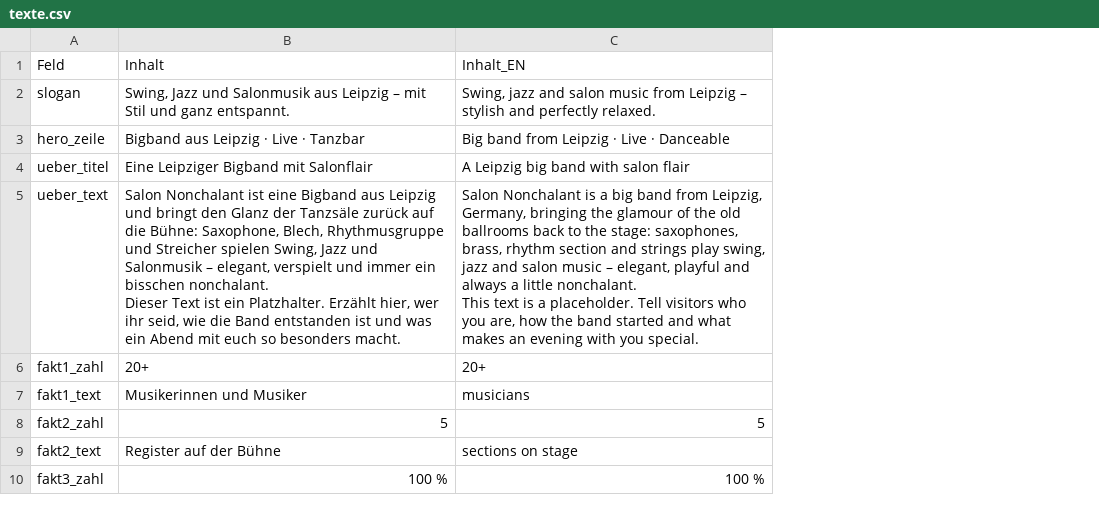
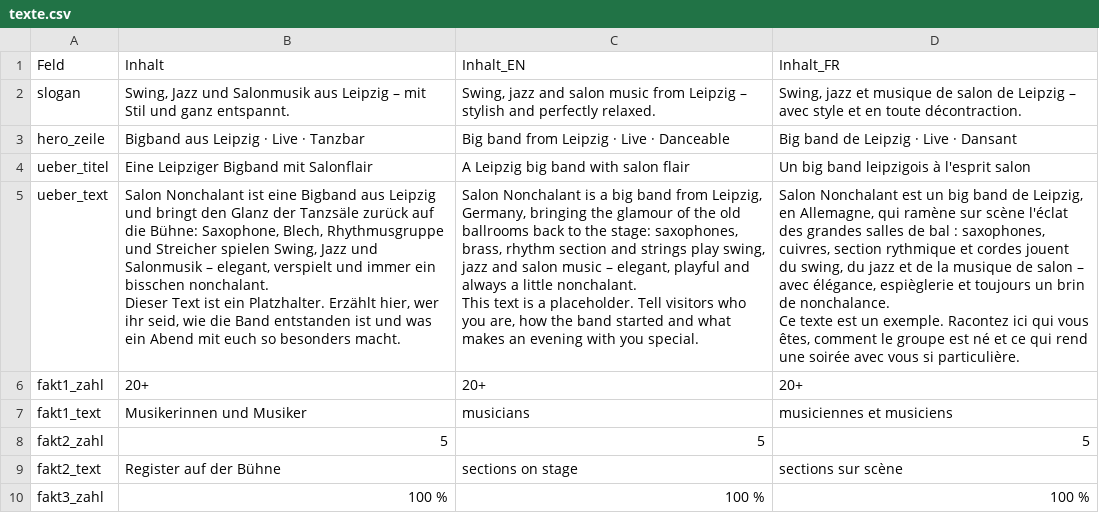
Before and after one commit to lucakucznierz/SalonNonchalant, a CSV file: public/data/texte.csv, drawn as a sheet; only a part is shown; ↵ is a line break in a cell; the diff names each change by its address in the sheet, - before the commit and + after, or states it on an @@ line.

```diff
--- a/public/data/texte.csv
+++ b/public/data/texte.csv
+column D (Inhalt_FR), rows 2-10: Swing, jazz et musique de salon de Leipzig – avec style et en toute décontraction. | Big band de Leipzig · Live · Dansant | Un big band leipzigois à l'esprit salon | Salon Nonchalant est un big band de Leipzig, en Allemagne, qui ramène sur scène l'éclat des grandes salles de bal : saxophones, cuivres, section rythmique et cordes jouent du swing, du jazz et de la musique de salon – avec élégance, espièglerie et toujours un brin de nonchalance. ↵ Ce texte est un exemple. Racontez ici qui vous êtes, comment le groupe est né et ce qui rend une soirée avec vous si particulière. | 20+ | musiciennes et musiciens | 5 | sections sur scène | 100 %
```
Also changed, not shown: public/data/besetzung.csv, public/data/konzerte.csv, 12 other files.
